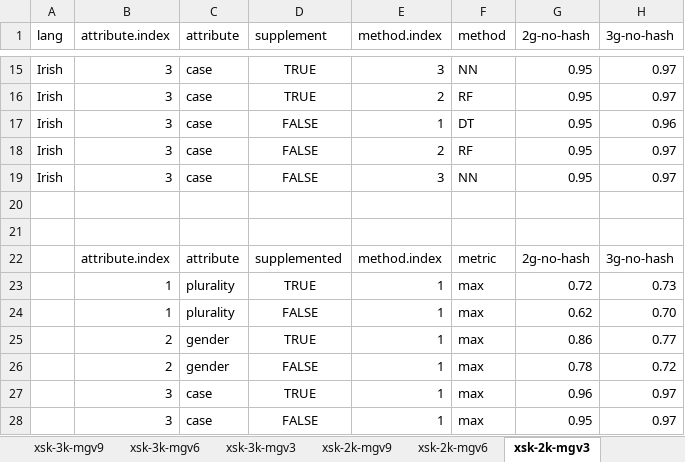
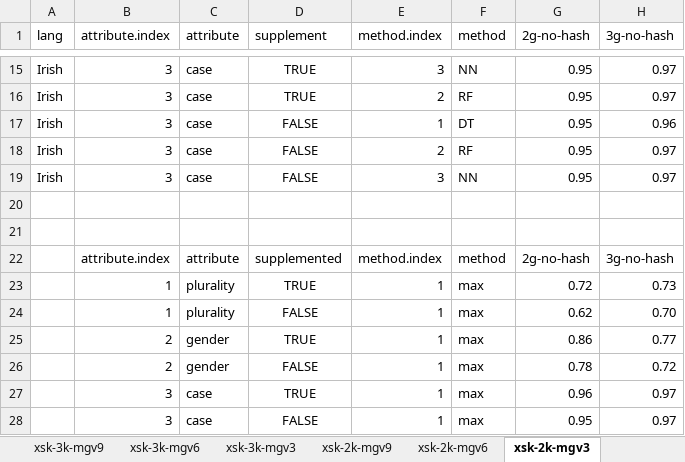
Before and after one commit to kow-k/ngram-based-noun-classification, an Excel workbook: results-summarized/summary-Irish-xsk.xlsx, sheet xsk-2k-mgv3, drawn as a sheet; only a part is shown, gaps mark what is left out; values as stored, in another font and other column widths than the file's, no borders; conditional formats and table styles not drawn; the diff names each change by its address in the sheet, - before the commit and + after, or states it on an @@ line.

```diff
--- a/results-summarized/summary-Irish-xsk.xlsx (sheet xsk-2k-mgv3)
+++ b/results-summarized/summary-Irish-xsk.xlsx (sheet xsk-2k-mgv3)
-F22 (method): metric
+F22 (method): method
```
Also changed, not shown: sheet xsk-2k-mgv9, sheet xsk-1.2k-mgv6, sheet xsk-1.2k-mgv9, sheet xsk-3k-mgv6, sheet xsk-2k-mgv6, sheet xsk-1.2k-mgv3, formulas that keep their value, results-summarized/summary-German-morf-xsk.xlsx, results-summarized/summary-Irish-morf-xsk.xlsx.
